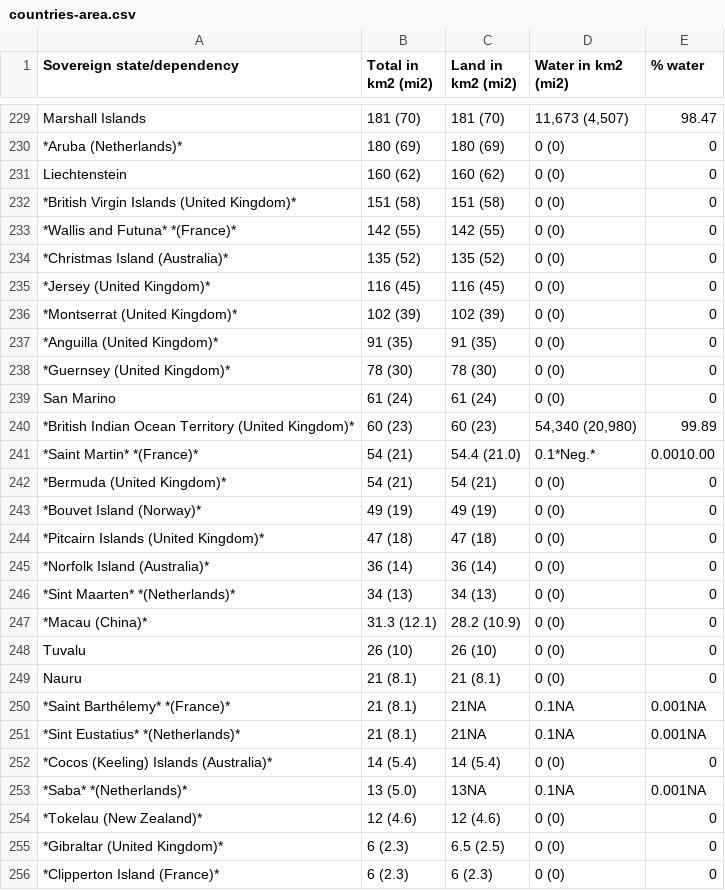
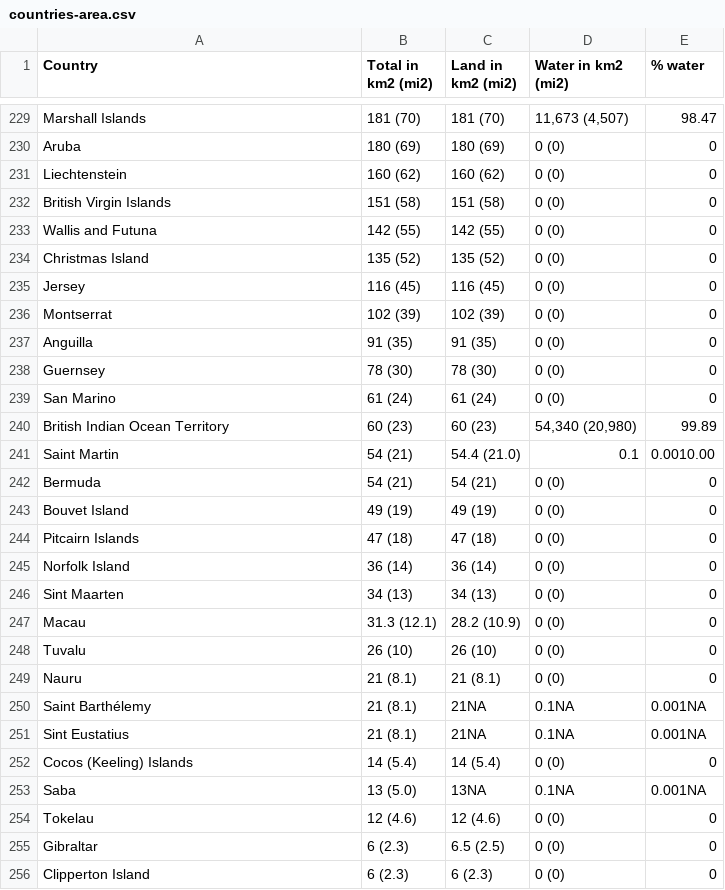
Before and after one commit to joetm/asyl.me, a CSV file: data/area/countries-area.csv, drawn as a sheet; only a part is shown, gaps mark what is left out; the diff covers the shown part only; the diff names each change by its address in the sheet, - before the commit and + after, or states it on an @@ line.

```diff
--- a/data/area/countries-area.csv
+++ b/data/area/countries-area.csv
-A1: Sovereign state/dependency
+A1: Country
-A230 (Country): *Aruba (Netherlands)*
+A230 (Country): Aruba
-A232 (Country): *British Virgin Islands (United Kingdom)*
+A232 (Country): British Virgin Islands
-A233 (Country): *Wallis and Futuna* *(France)*
+A233 (Country): Wallis and Futuna
-A234 (Country): *Christmas Island (Australia)*
+A234 (Country): Christmas Island
-A235 (Country): *Jersey (United Kingdom)*
+A235 (Country): Jersey
-A236 (Country): *Montserrat (United Kingdom)*
+A236 (Country): Montserrat
-A237 (Country): *Anguilla (United Kingdom)*
+A237 (Country): Anguilla
-A238 (Country): *Guernsey (United Kingdom)*
+A238 (Country): Guernsey
-A240 (Country): *British Indian Ocean Territory (United Kingdom)*
+A240 (Country): British Indian Ocean Territory
-A241 (Country): *Saint Martin* *(France)*
+A241 (Country): Saint Martin
-D241 (Water in km2 (mi2)): 0.1*Neg.*
+D241 (Water in km2 (mi2)): 0.1
-A242 (Country): *Bermuda (United Kingdom)*
+A242 (Country): Bermuda
-A243 (Country): *Bouvet Island (Norway)*
+A243 (Country): Bouvet Island
-A244 (Country): *Pitcairn Islands (United Kingdom)*
+A244 (Country): Pitcairn Islands
-A245 (Country): *Norfolk Island (Australia)*
+A245 (Country): Norfolk Island
-A246 (Country): *Sint Maarten* *(Netherlands)*
+A246 (Country): Sint Maarten
-A247 (Country): *Macau (China)*
+A247 (Country): Macau
-A250 (Country): *Saint Barthélemy* *(France)*
+A250 (Country): Saint Barthélemy
-A251 (Country): *Sint Eustatius* *(Netherlands)*
+A251 (Country): Sint Eustatius
-A252 (Country): *Cocos (Keeling) Islands (Australia)*
+A252 (Country): Cocos (Keeling) Islands
-A253 (Country): *Saba* *(Netherlands)*
+A253 (Country): Saba
-A254 (Country): *Tokelau (New Zealand)*
+A254 (Country): Tokelau
-A255 (Country): *Gibraltar (United Kingdom)*
+A255 (Country): Gibraltar
-A256 (Country): *Clipperton Island (France)*
+A256 (Country): Clipperton Island
```
Also changed, not shown: 40 edited cells elsewhere in this file, 1 other file.
